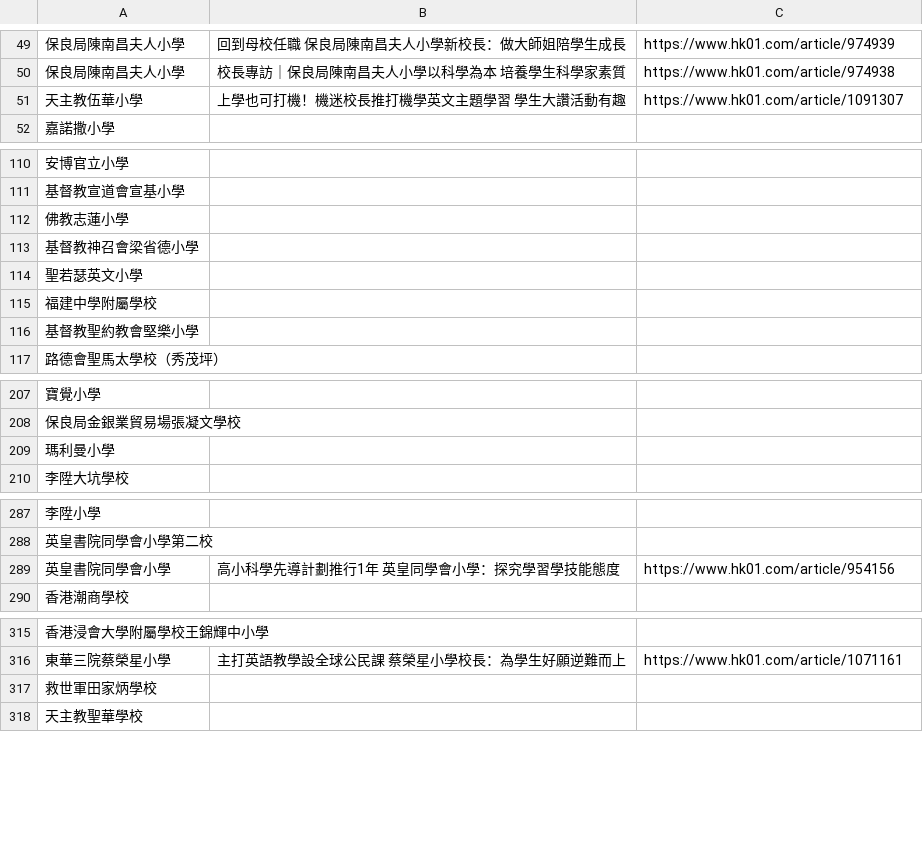
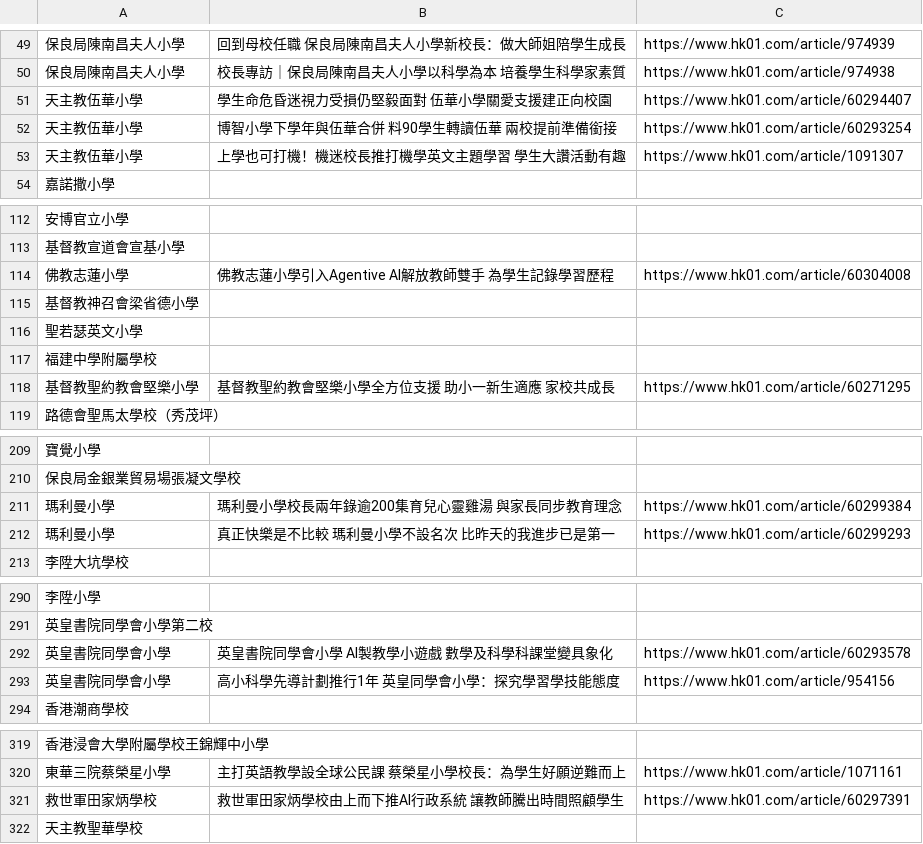
Before and after one commit to kingyeung625/school-scanner, a CSV file: attached_assets/database - 相關文章_1763109112535.csv, drawn as a sheet; only a part is shown, gaps mark what is left out; the diff covers the shown part only.

```diff
--- a/attached_assets/database - 相關文章_1763109112535.csv
+++ b/attached_assets/database - 相關文章_1763109112535.csv
@@ -50,2 +50,4 @@
 保良局陳南昌夫人小學,校長專訪｜保良局陳南昌夫人小學以科學為本　培養學生科學家素質,https://www.hk01.com/article/974938
+天主教伍華小學,學生命危昏迷視力受損仍堅毅面對　伍華小學關愛支援建正向校園,https://www.hk01.com/article/60294407
+天主教伍華小學,博智小學下學年與伍華合併　料90學生轉讀伍華　兩校提前準備銜接,https://www.hk01.com/article/60293254
 天主教伍華小學,上學也可打機！機迷校長推打機學英文主題學習　學生大讚活動有趣,https://www.hk01.com/article/1091307
@@ -111,3 +113,3 @@
 基督教宣道會宣基小學,,
-佛教志蓮小學,,
+佛教志蓮小學,佛教志蓮小學引入Agentive AI解放教師雙手　為學生記錄學習歷程,https://www.hk01.com/article/60304008
 基督教神召會梁省德小學,,
@@ -115,3 +117,3 @@
 福建中學附屬學校,,
-基督教聖約教會堅樂小學,,
+基督教聖約教會堅樂小學,基督教聖約教會堅樂小學全方位支援　助小一新生適應　家校共成長,https://www.hk01.com/article/60271295
 路德會聖馬太學校（秀茂坪）,,
@@ -208,3 +210,4 @@
 保良局金銀業貿易場張凝文學校,,
-瑪利曼小學,,
+瑪利曼小學,瑪利曼小學校長兩年錄逾200集育兒心靈雞湯　與家長同步教育理念,https://www.hk01.com/article/60299384
+瑪利曼小學, 真正快樂是不比較　瑪利曼小學不設名次　比昨天的我進步已是第一,https://www.hk01.com/article/60299293
 李陞大坑學校,,
@@ -288,2 +291,3 @@
 英皇書院同學會小學第二校,,
+英皇書院同學會小學, 英皇書院同學會小學　AI製教學小遊戲　數學及科學科課堂變具象化,https://www.hk01.com/article/60293578
 英皇書院同學會小學,高小科學先導計劃推行1年　英皇同學會小學：探究學習學技能態度,https://www.hk01.com/article/954156
@@ -316,3 +320,3 @@
 東華三院蔡榮星小學,主打英語教學設全球公民課　蔡榮星小學校長：為學生好願逆難而上,https://www.hk01.com/article/1071161
-救世軍田家炳學校,,
+救世軍田家炳學校,救世軍田家炳學校由上而下推AI行政系統　讓教師騰出時間照顧學生,https://www.hk01.com/article/60297391
 天主教聖華學校,,
```
Also changed, not shown: 8 edited cells elsewhere in this file.
